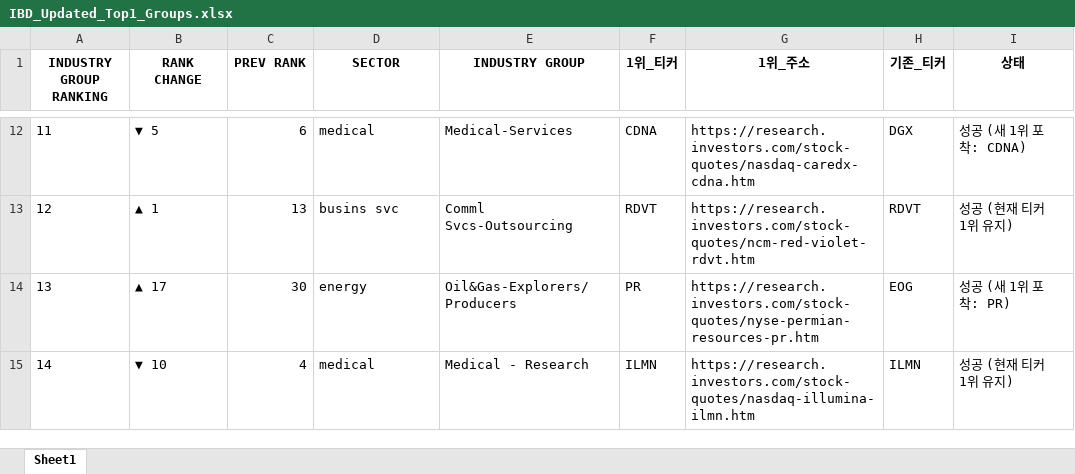
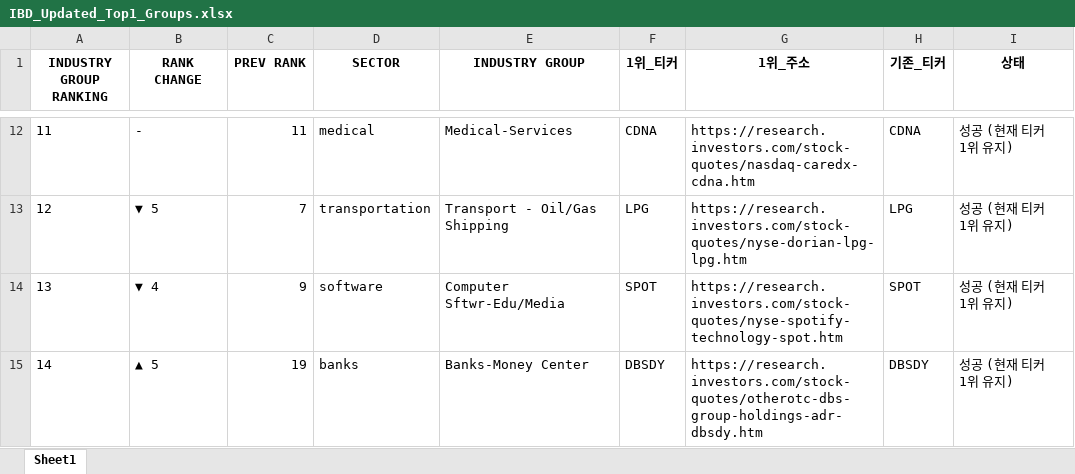
Before and after one commit to hjlee0421/ibd_top, an Excel workbook: IBD_Updated_Top1_Groups.xlsx, sheet Sheet1, drawn as a sheet; only a part is shown, gaps mark what is left out; values as stored, in another font and other column widths than the file's, no borders; the diff covers the shown part only; the diff names each change by its address in the sheet, - before the commit and + after, or states it on an @@ line.

```diff
--- a/IBD_Updated_Top1_Groups.xlsx (sheet Sheet1)
+++ b/IBD_Updated_Top1_Groups.xlsx (sheet Sheet1)
-B12 (RANK CHANGE): ▼ 5
+B12 (RANK CHANGE): -
-C12 (PREV RANK): 6
+C12 (PREV RANK): 11
-H12 (기존_티커): DGX
+H12 (기존_티커): CDNA
-I12 (상태): 성공 (새 1위 포착: CDNA)
+I12 (상태): 성공 (현재 티커 1위 유지)
-B13 (RANK CHANGE): ▲ 1
+B13 (RANK CHANGE): ▼ 5
-C13 (PREV RANK): 13
+C13 (PREV RANK): 7
-D13 (SECTOR): busins svc
+D13 (SECTOR): transportation
-E13 (INDUSTRY GROUP): Comml Svcs-Outsourcing
+E13 (INDUSTRY GROUP): Transport - Oil/Gas Shipping
-F13 (1위_티커): RDVT
+F13 (1위_티커): LPG
-G13 (1위_주소): https://research.investors.com/stock-quotes/ncm-red-violet-rdvt.htm
+G13 (1위_주소): https://research.investors.com/stock-quotes/nyse-dorian-lpg-lpg.htm
-H13 (기존_티커): RDVT
+H13 (기존_티커): LPG
-B14 (RANK CHANGE): ▲ 17
+B14 (RANK CHANGE): ▼ 4
-C14 (PREV RANK): 30
+C14 (PREV RANK): 9
-D14 (SECTOR): energy
+D14 (SECTOR): software
-E14 (INDUSTRY GROUP): Oil&Gas-Explorers/Producers
+E14 (INDUSTRY GROUP): Computer Sftwr-Edu/Media
-F14 (1위_티커): PR
+F14 (1위_티커): SPOT
-G14 (1위_주소): https://research.investors.com/stock-quotes/nyse-permian-resources-pr.htm
+G14 (1위_주소): https://research.investors.com/stock-quotes/nyse-spotify-technology-spot.htm
-H14 (기존_티커): EOG
+H14 (기존_티커): SPOT
-I14 (상태): 성공 (새 1위 포착: PR)
+I14 (상태): 성공 (현재 티커 1위 유지)
-B15 (RANK CHANGE): ▼ 10
+B15 (RANK CHANGE): ▲ 5
-C15 (PREV RANK): 4
+C15 (PREV RANK): 19
-D15 (SECTOR): medical
+D15 (SECTOR): banks
-E15 (INDUSTRY GROUP): Medical - Research
+E15 (INDUSTRY GROUP): Banks-Money Center
-F15 (1위_티커): ILMN
+F15 (1위_티커): DBSDY
-G15 (1위_주소): https://research.investors.com/stock-quotes/nasdaq-illumina-ilmn.htm
+G15 (1위_주소): https://research.investors.com/stock-quotes/otherotc-dbs-group-holdings-adr-dbsdy.htm
-H15 (기존_티커): ILMN
+H15 (기존_티커): DBSDY
```
Also changed, not shown: 1 added row, 1 removed row and 986 edited cells elsewhere in this sheet.
